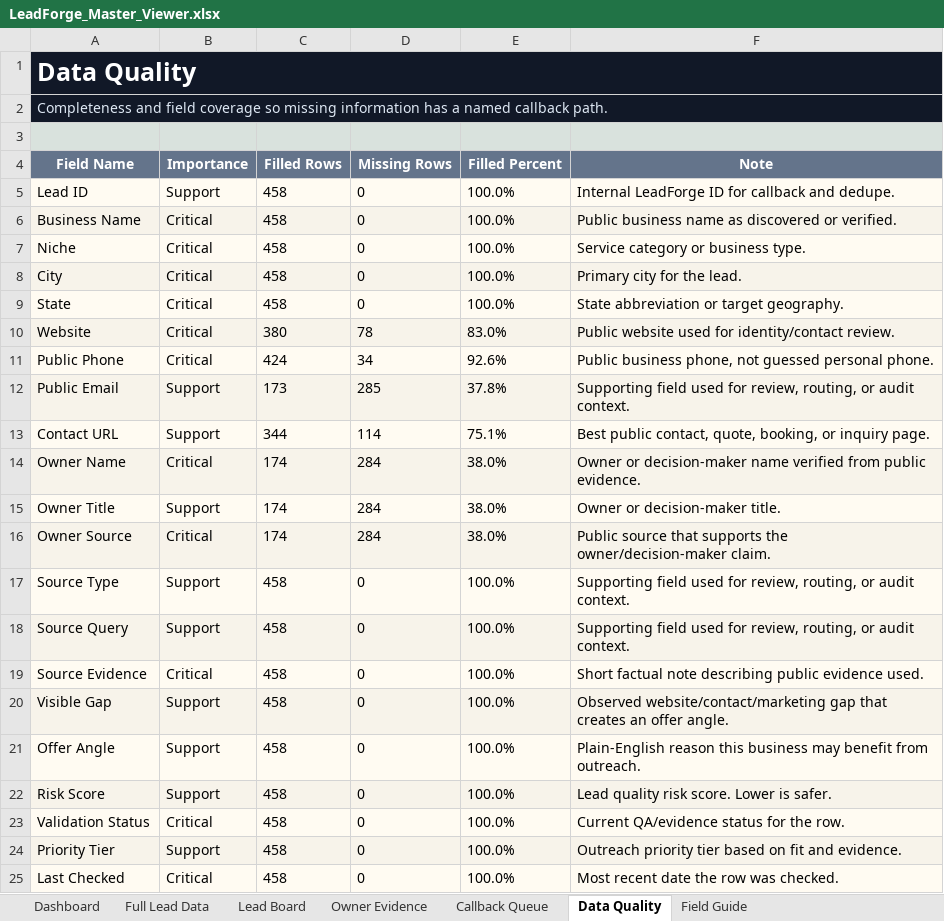
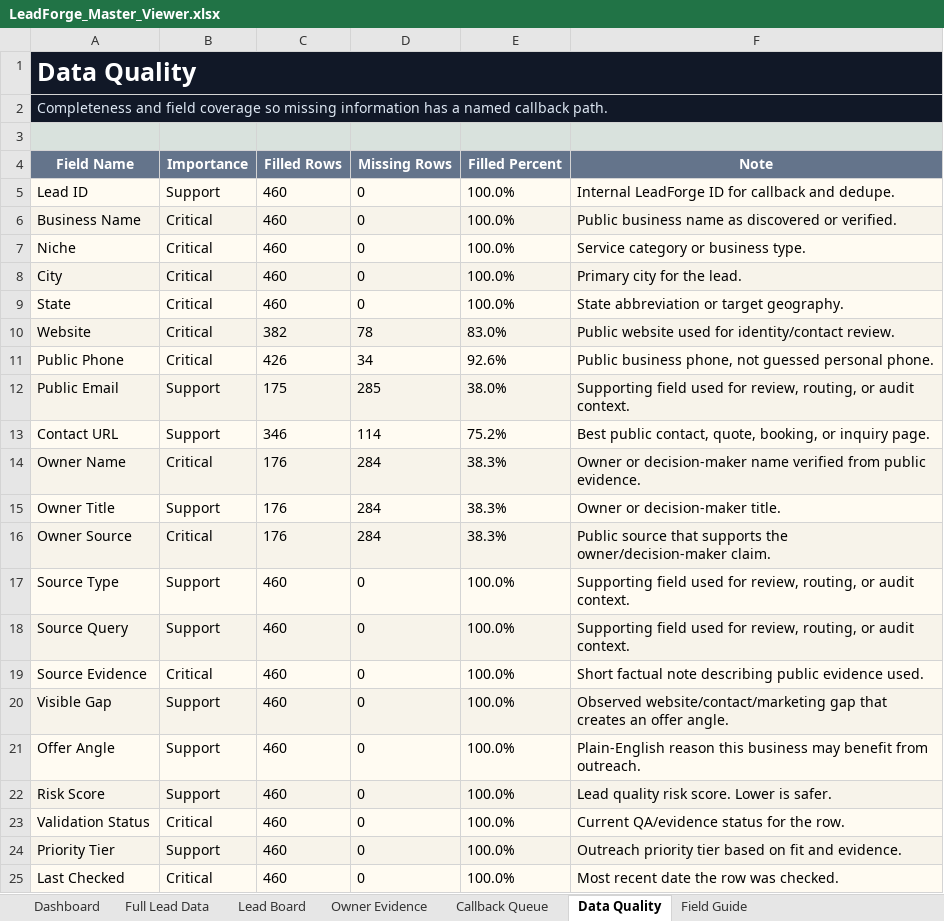
Before and after one commit to x0VIER/leadforge-reboot, an Excel workbook: LeadForge_Reboot/data/views/LeadForge_Master_Viewer.xlsx, sheet Data Quality, drawn as a sheet; values as stored, in another font and other column widths than the file's, no borders; the diff names each change by its address in the sheet, - before the commit and + after, or states it on an @@ line.

```diff
--- a/LeadForge_Reboot/data/views/LeadForge_Master_Viewer.xlsx (sheet Data Quality)
+++ b/LeadForge_Reboot/data/views/LeadForge_Master_Viewer.xlsx (sheet Data Quality)
-C5:C9 (Filled Rows): 458
+C5:C9 (Filled Rows): 460
-C10 (Filled Rows): 380
+C10 (Filled Rows): 382
-C11 (Filled Rows): 424
+C11 (Filled Rows): 426
-C12 (Filled Rows): 173
+C12 (Filled Rows): 175
-E12 (Filled Percent): 37.8%
+E12 (Filled Percent): 38.0%
-C13 (Filled Rows): 344
+C13 (Filled Rows): 346
-E13 (Filled Percent): 75.1%
+E13 (Filled Percent): 75.2%
-C14:C16 (Filled Rows): 174
+C14:C16 (Filled Rows): 176
-E14:E16 (Filled Percent): 38.0%
+E14:E16 (Filled Percent): 38.3%
-C17:C25 (Filled Rows): 458
+C17:C25 (Filled Rows): 460
```
Also changed, not shown: sheet Full Lead Data, sheet Lead Board, sheet Owner Evidence, sheet Dashboard, 17 other files.
